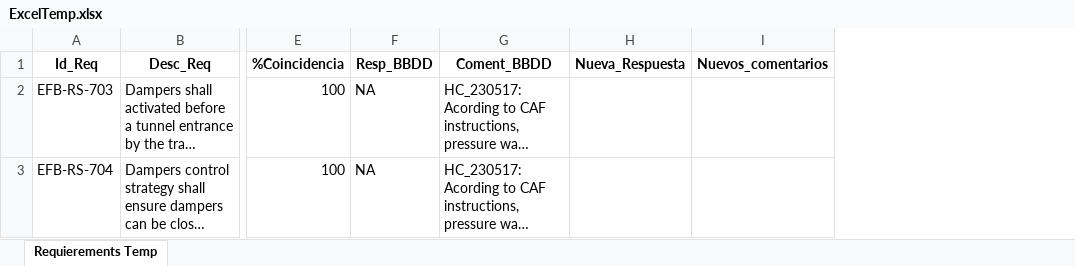
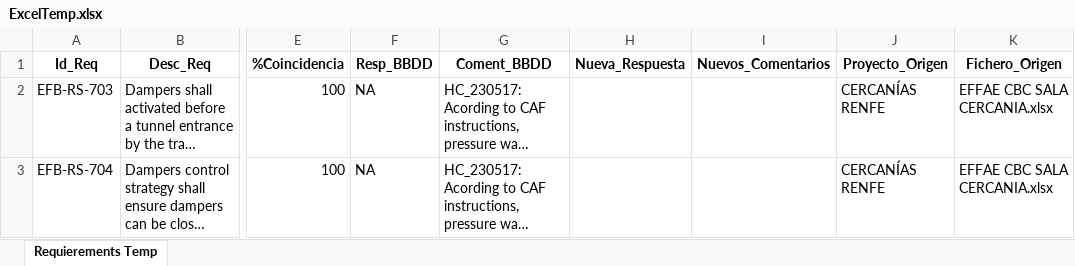
Before and after one commit to mcuberos/ProyGestorRequisitos, an Excel workbook: Python/ExcelTemp.xlsx, sheet Requierements Temp, drawn as a sheet; only a part is shown, gaps mark what is left out; long unchanged cells end in …; values as stored, in another font and other column widths than the file's, no borders; removed rows and columns are numbered as before the commit, all else as after; the diff names each change by its address in the sheet, - before the commit and + after, or states it on an @@ line.

Commit message:
- Adaptada LoadDatabase a SQL Server - Acceso por pwd a LoadFromTemp

```diff
--- a/Python/ExcelTemp.xlsx (sheet Requierements Temp)
+++ b/Python/ExcelTemp.xlsx (sheet Requierements Temp)
-column I (Nuevos_comentarios), empty
+column I (Nuevos_Comentarios), empty
+column J (Proyecto_Origen), rows 2-3: CERCANÍAS RENFE | CERCANÍAS RENFE
+column K (Fichero_Origen), rows 2-3: EFFAE CBC SALA CERCANIA.xlsx | EFFAE CBC SALA CERCANIA.xlsx
```
Also changed, not shown: 3 other files.
